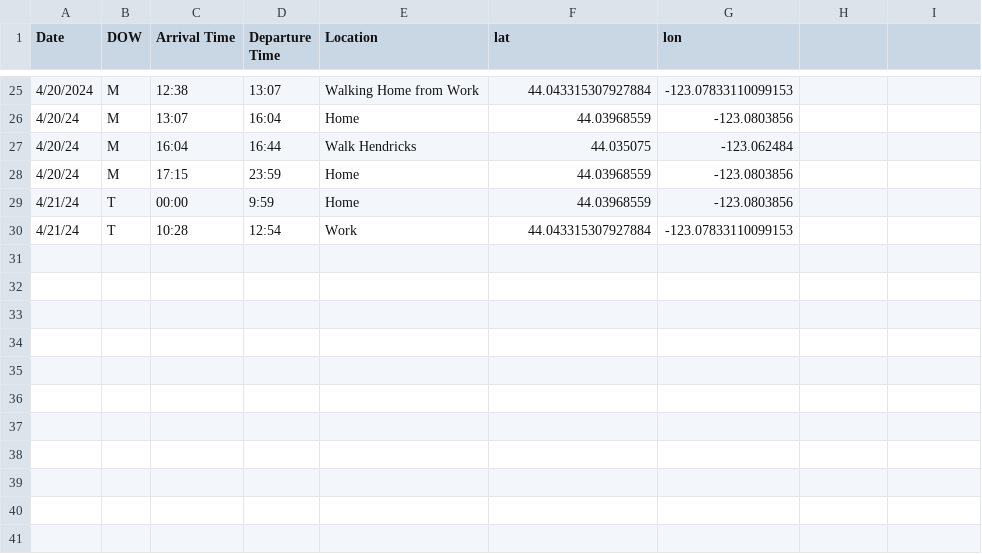
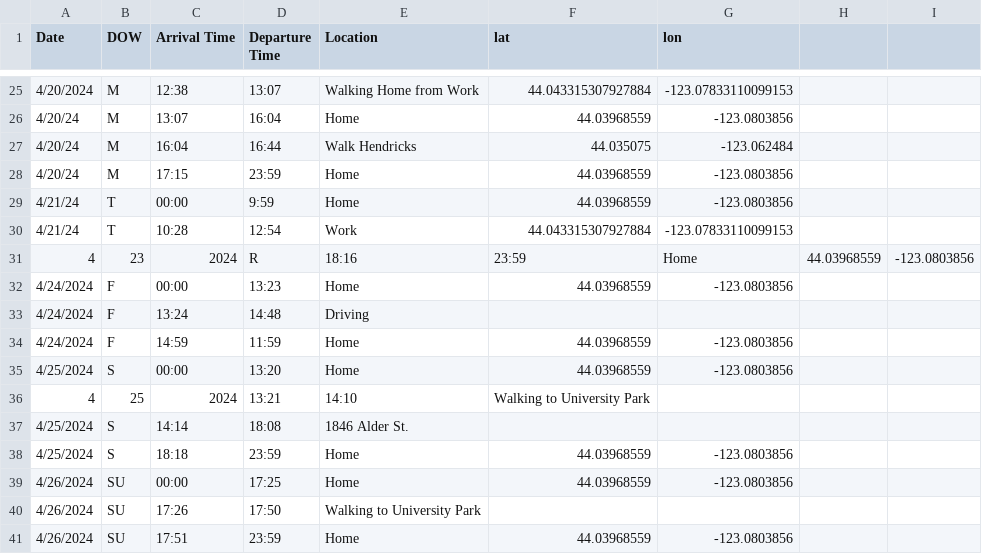
Before and after one commit to makaylaslick/LocationPredictionMLProgram, a CSV file: Madis_Locations.csv, drawn as a sheet; only a part is shown, gaps mark what is left out; the diff names each change by its address in the sheet, - before the commit and + after, or states it on an @@ line.

Commit message:
Madis_Locations.csv

```diff
--- a/Madis_Locations.csv
+++ b/Madis_Locations.csv
+row 31: 4 | 23 | 2024 | R | 18:16 | 23:59 | Home | 44.03968559 | -123.0803856
+row 32: 4/24/2024 | F | 00:00 | 13:23 | Home | 44.03968559 | -123.0803856
+row 33: 4/24/2024 | F | 13:24 | 14:48 | Driving
+row 34: 4/24/2024 | F | 14:59 | 11:59 | Home | 44.03968559 | -123.0803856
+row 35: 4/25/2024 | S | 00:00 | 13:20 | Home | 44.03968559 | -123.0803856
+row 36: 4 | 25 | 2024 | 13:21 | 14:10 | Walking to University Park
+row 37: 4/25/2024 | S | 14:14 | 18:08 | 1846 Alder St.
+row 38: 4/25/2024 | S | 18:18 | 23:59 | Home | 44.03968559 | -123.0803856
+row 39: 4/26/2024 | SU | 00:00 | 17:25 | Home | 44.03968559 | -123.0803856
+row 40: 4/26/2024 | SU | 17:26 | 17:50 | Walking to University Park
+row 41: 4/26/2024 | SU | 17:51 | 23:59 | Home | 44.03968559 | -123.0803856
```
